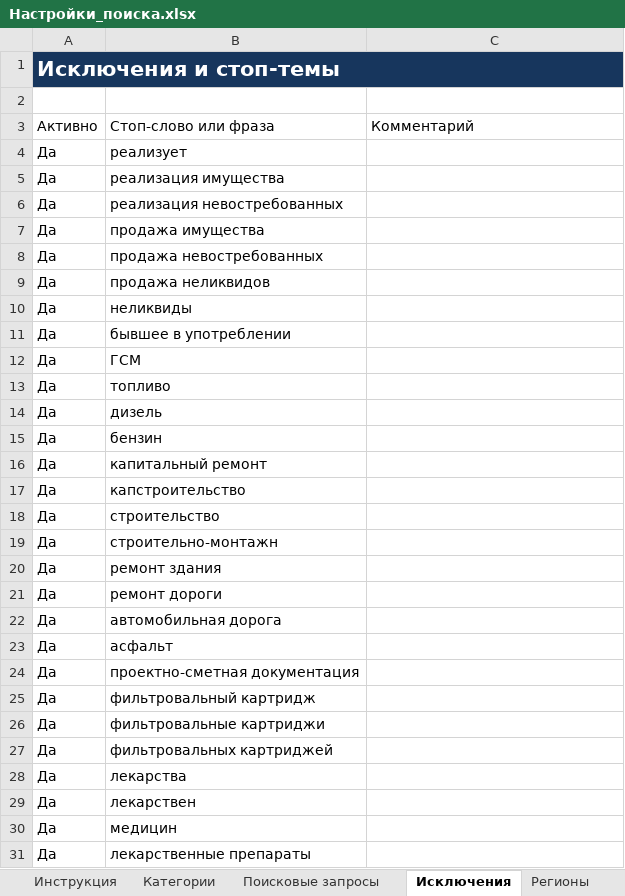
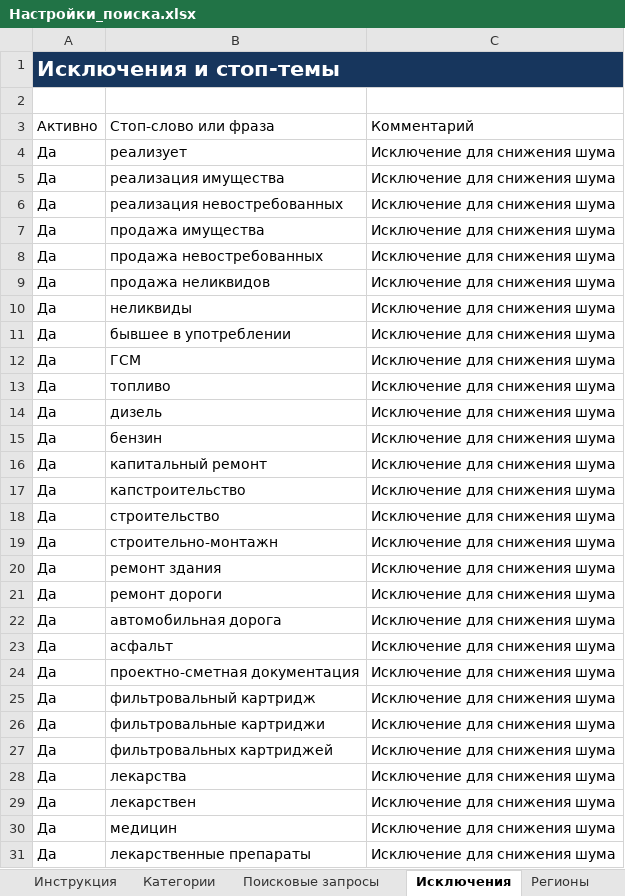
Before and after one commit to flycited2-dotcom/tender-parser, an Excel workbook: config/Настройки_поиска.xlsx, sheet Исключения, drawn as a sheet; only a part is shown; values as stored, in another font and other column widths than the file's, no borders; table styles not drawn; the diff covers the shown part only; the diff names each change by its address in the sheet, - before the commit and + after, or states it on an @@ line.

```diff
--- a/config/Настройки_поиска.xlsx (sheet Исключения)
+++ b/config/Настройки_поиска.xlsx (sheet Исключения)
-C4:C31: (empty)
+C4:C31: Исключение для снижения шума
```
Also changed, not shown: 28 added rows and 23 edited cells elsewhere in this sheet, sheet Категории, sheet Поисковые запросы, sheet Инструкция, 9 other files.
